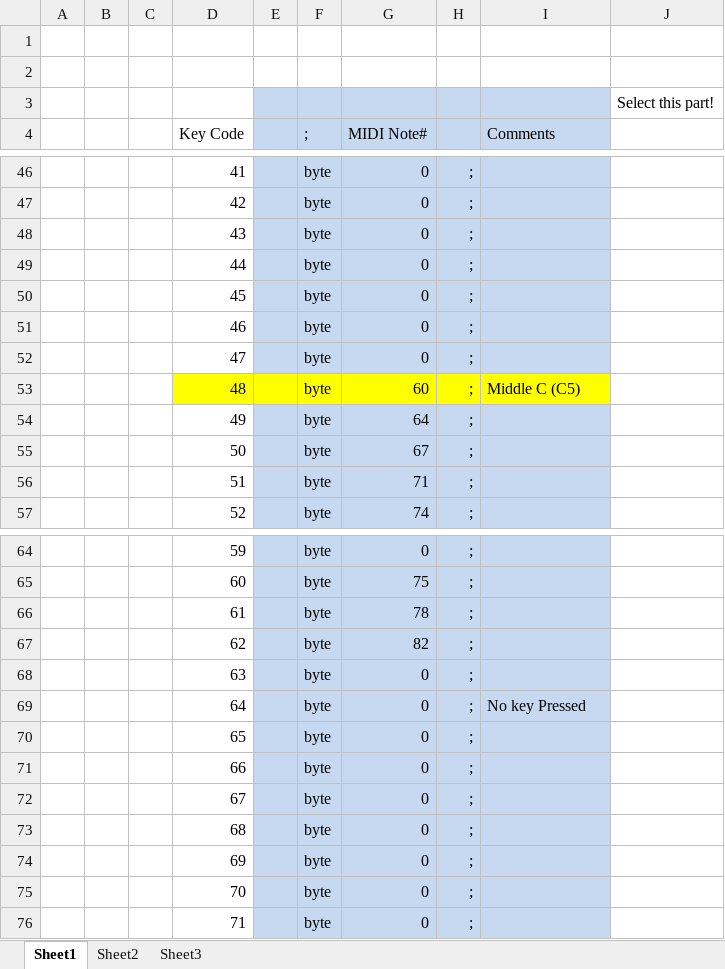
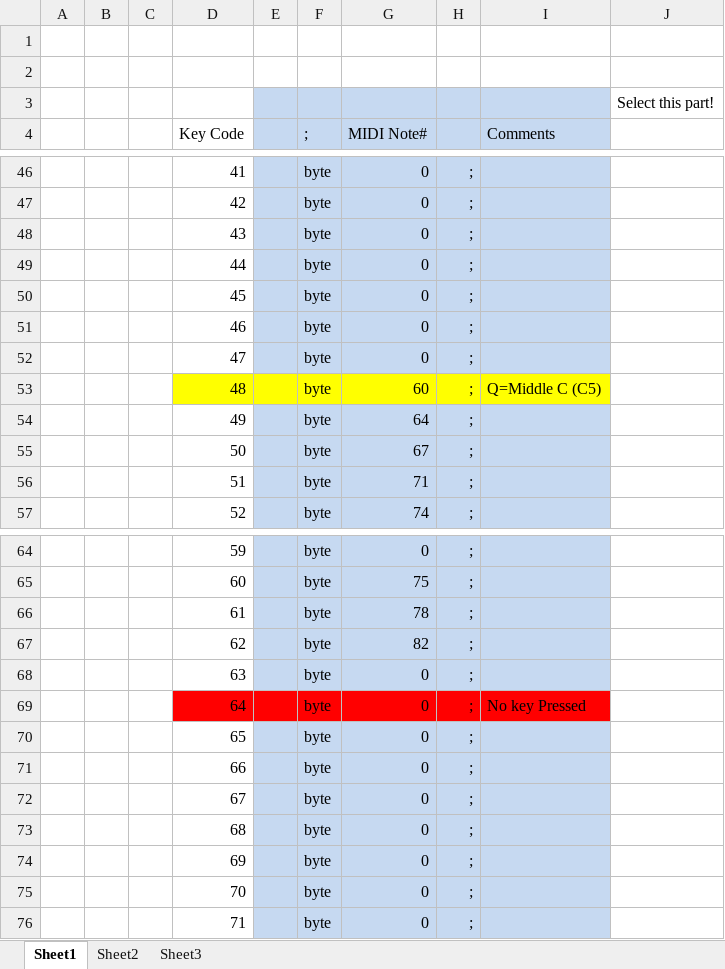
Before and after one commit to LeifBloomquist/VICMIDI, an Excel workbook: Docs/Keyboard Codes.xlsx, sheet Sheet1, drawn as a sheet; only a part is shown, gaps mark what is left out; values as stored, in another font and other column widths than the file's, no borders; the diff names each change by its address in the sheet, - before the commit and + after, or states it on an @@ line.

Commit message:
MIDI Out Testing 2
Fixed IRQ issue - Simultaneous RX and TX now work.

```diff
--- a/Docs/Keyboard Codes.xlsx (sheet Sheet1)
+++ b/Docs/Keyboard Codes.xlsx (sheet Sheet1)
-I53 (Comments): Middle C (C5)
+I53 (Comments): Q=Middle C (C5)
-D69 fill: none
+D69 fill: #FF0000
-E69:I69 fill: #C6D9F1
+E69:I69 fill: #FF0000
```
Also changed, not shown: 6 other files.
